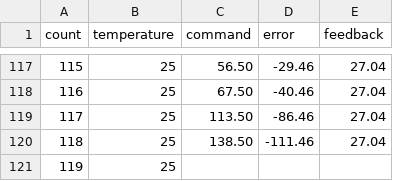
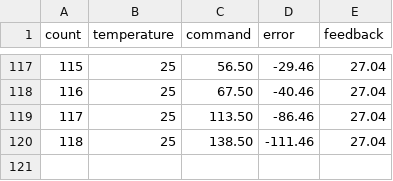
Before and after one commit to alansrobotlab/inmoov_ros, a CSV file: inmoov_servobrain/docs/output.csv, drawn as a sheet; only a part is shown, gaps mark what is left out; the diff names each change by its address in the sheet, - before the commit and + after, or states it on an @@ line.

Commit message:
Update output.csv

```diff
--- a/inmoov_servobrain/docs/output.csv
+++ b/inmoov_servobrain/docs/output.csv
-row 121: 119 | 25
```
